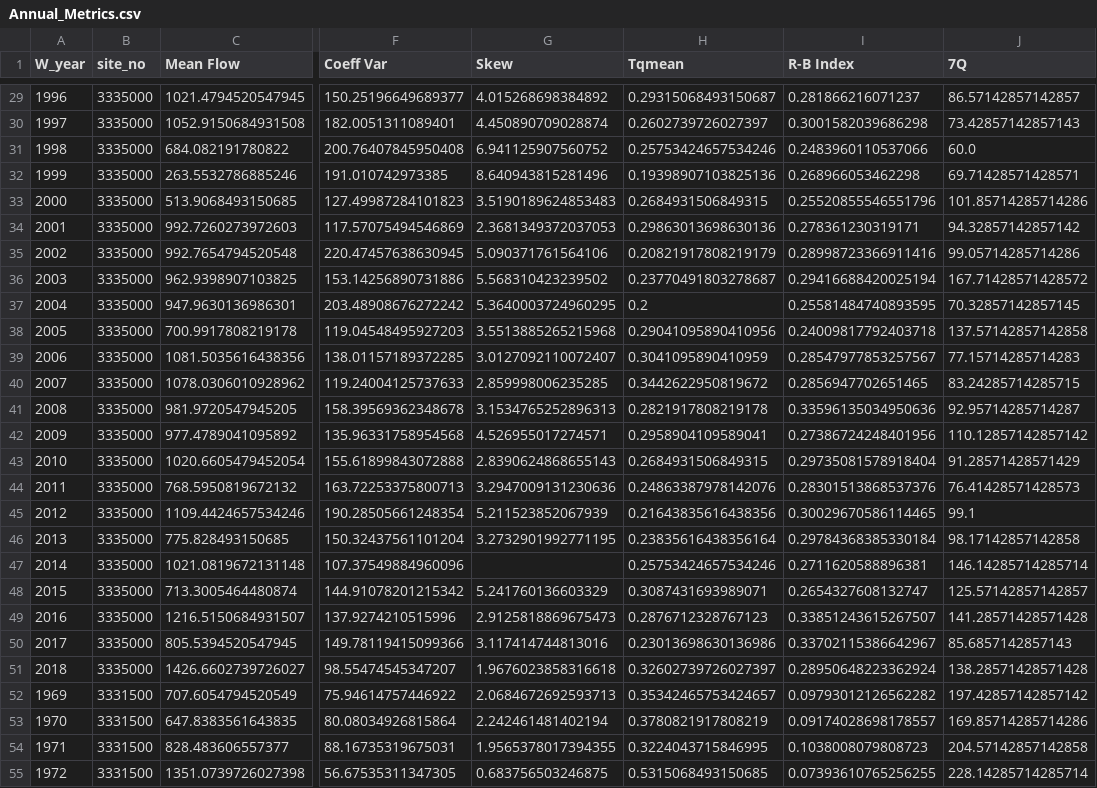
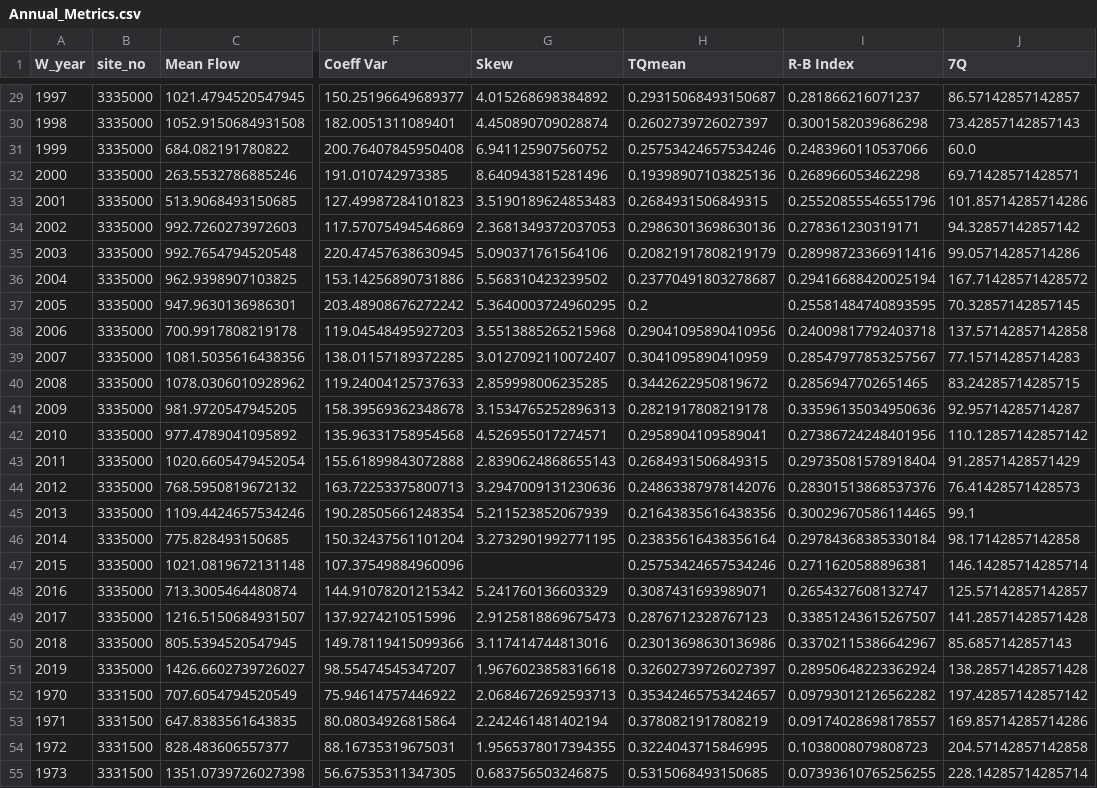
Before and after one commit to Environmental-Informatics/10-statistics-and-metrics-SteveTsui1361, a CSV file: Annual_Metrics.csv, drawn as a sheet; only a part is shown, gaps mark what is left out; the diff covers the shown part only; the diff names each change by its address in the sheet, - before the commit and + after, or states it on an @@ line.

```diff
--- a/Annual_Metrics.csv
+++ b/Annual_Metrics.csv
-H1: Tqmean
+H1: TQmean
-A29 (W_year): 1996
+A29 (W_year): 1997
-A30 (W_year): 1997
+A30 (W_year): 1998
-A31 (W_year): 1998
+A31 (W_year): 1999
-A32 (W_year): 1999
+A32 (W_year): 2000
-A33 (W_year): 2000
+A33 (W_year): 2001
-A34 (W_year): 2001
+A34 (W_year): 2002
-A35 (W_year): 2002
+A35 (W_year): 2003
-A36 (W_year): 2003
+A36 (W_year): 2004
-A37 (W_year): 2004
+A37 (W_year): 2005
-A38 (W_year): 2005
+A38 (W_year): 2006
-A39 (W_year): 2006
+A39 (W_year): 2007
-A40 (W_year): 2007
+A40 (W_year): 2008
-A41 (W_year): 2008
+A41 (W_year): 2009
-A42 (W_year): 2009
+A42 (W_year): 2010
-A43 (W_year): 2010
+A43 (W_year): 2011
-A44 (W_year): 2011
+A44 (W_year): 2012
-A45 (W_year): 2012
+A45 (W_year): 2013
-A46 (W_year): 2013
+A46 (W_year): 2014
-A47 (W_year): 2014
+A47 (W_year): 2015
-A48 (W_year): 2015
+A48 (W_year): 2016
-A49 (W_year): 2016
+A49 (W_year): 2017
-A50 (W_year): 2017
+A50 (W_year): 2018
-A51 (W_year): 2018
+A51 (W_year): 2019
-A52 (W_year): 1969
+A52 (W_year): 1970
-A53 (W_year): 1970
+A53 (W_year): 1971
-A54 (W_year): 1971
+A54 (W_year): 1972
-A55 (W_year): 1972
+A55 (W_year): 1973
```
Also changed, not shown: 73 edited cells elsewhere in this file, Monthly_Metrics.csv, 3 other files.
